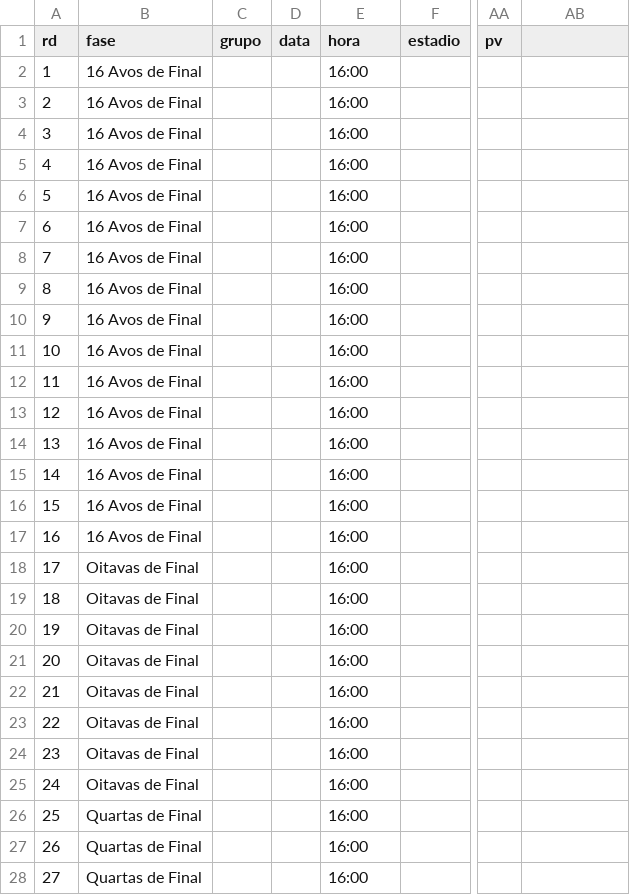
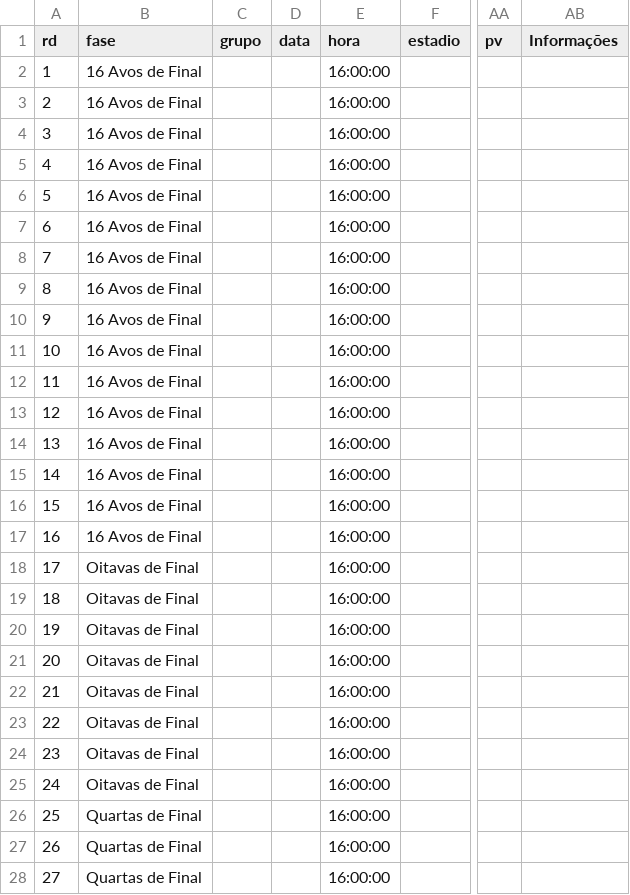
Before and after one commit to rnanalista-max/Feriados, a CSV file: chaveamento.csv, drawn as a sheet; only a part is shown, gaps mark what is left out; the diff covers the shown part only; the diff names each change by its address in the sheet, - before the commit and + after, or states it on an @@ line.

Commit message:
Update chaveamento.csv

```diff
--- a/chaveamento.csv
+++ b/chaveamento.csv
-AB1: (empty)
+AB1: Informações
-E2:E28 (hora): 16:00
+E2:E28 (hora): 16:00:00
```
Also changed, not shown: 5 edited cells elsewhere in this file.
